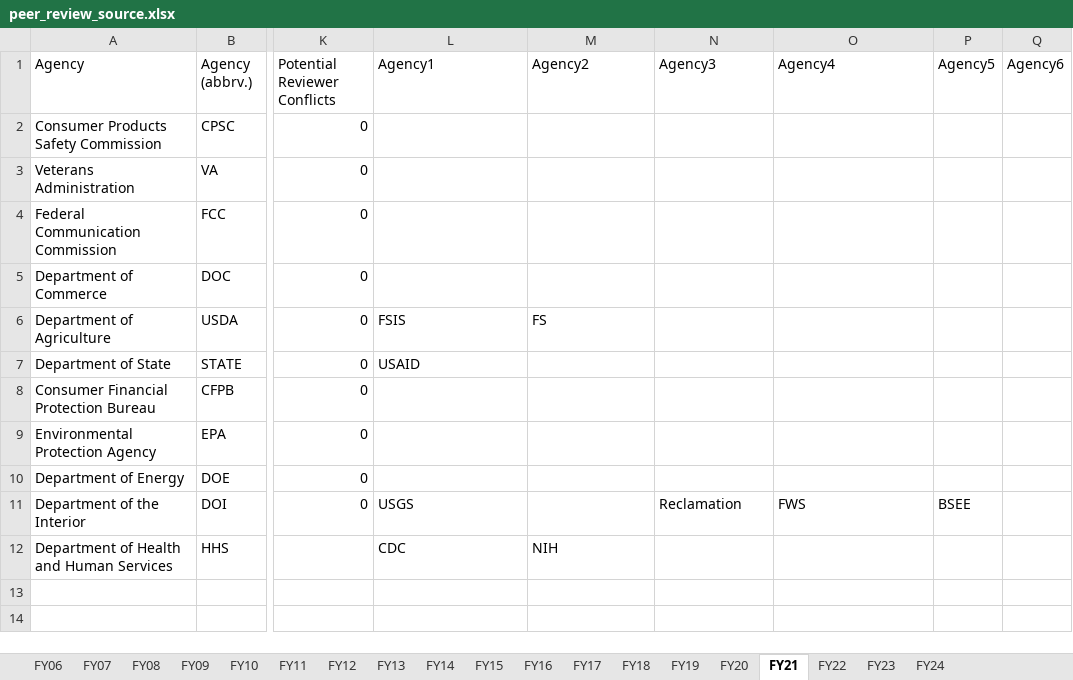
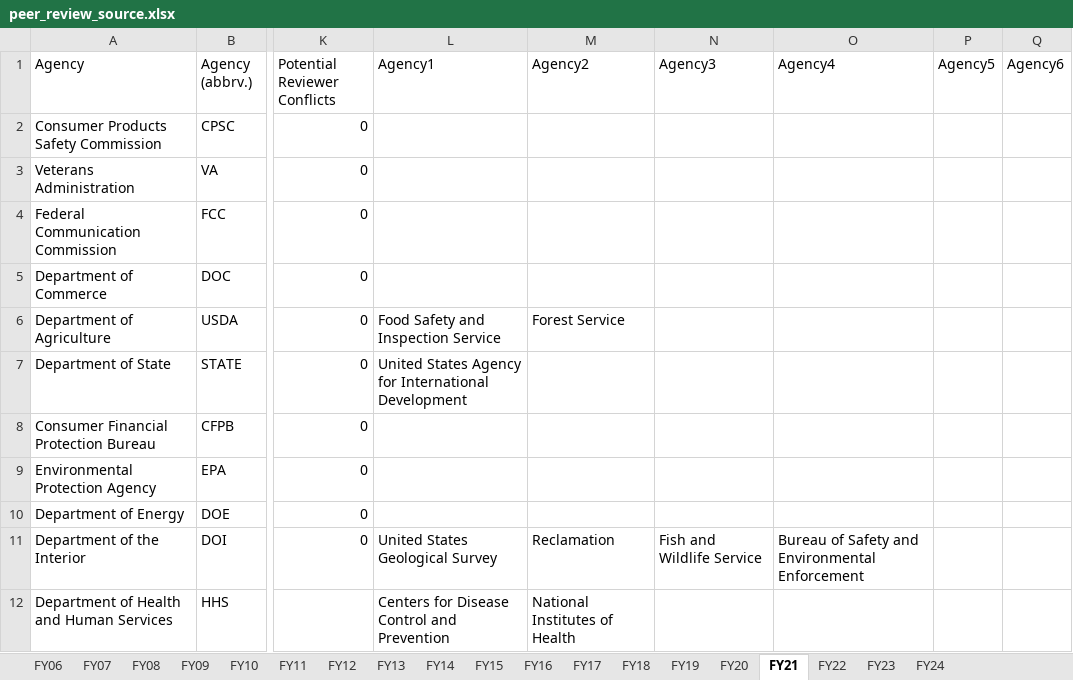
Before and after one commit to infopolicy/iqa, an Excel workbook: bin/peer_review_source.xlsx, sheet FY21, drawn as a sheet; only a part is shown, gaps mark what is left out; values as stored, in another font and other column widths than the file's, no borders; the diff names each change by its address in the sheet, - before the commit and + after, or states it on an @@ line.

Commit message:
cleaned-up agency names in post-FY19 peer review source files, re-ran csv script

```diff
--- a/bin/peer_review_source.xlsx (sheet FY21)
+++ b/bin/peer_review_source.xlsx (sheet FY21)
-L6 (Agency1): FSIS
+L6 (Agency1): Food Safety and Inspection Service
-M6 (Agency2): FS
+M6 (Agency2): Forest Service
-L7 (Agency1): USAID
+L7 (Agency1): United States Agency for International Development
-L11 (Agency1): USGS
+L11 (Agency1): United States Geological Survey
-M11 (Agency2): (empty)
+M11 (Agency2): Reclamation
-N11 (Agency3): Reclamation
+N11 (Agency3): Fish and Wildlife Service
-O11 (Agency4): FWS
+O11 (Agency4): Bureau of Safety and Environmental Enforcement
-P11 (Agency5): BSEE
+P11 (Agency5): (empty)
-L12 (Agency1): CDC
+L12 (Agency1): Centers for Disease Control and Prevention
-M12 (Agency2): NIH
+M12 (Agency2): National Institutes of Health
```
Also changed, not shown: sheet FY24, sheet FY20, sheet FY19, sheet FY22, sheet FY23, sheet FY06, 6 other files.
